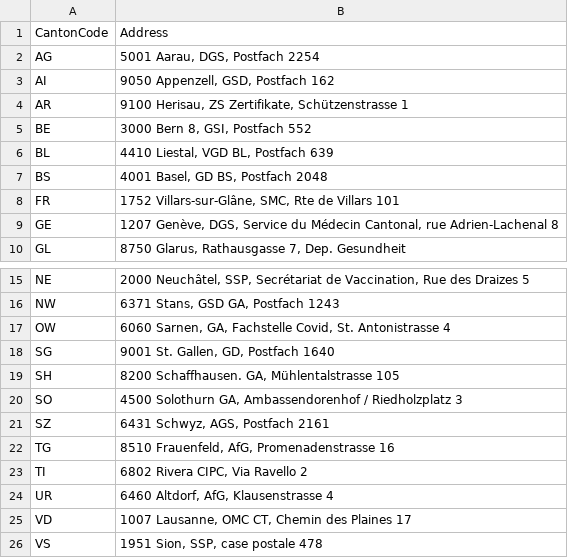
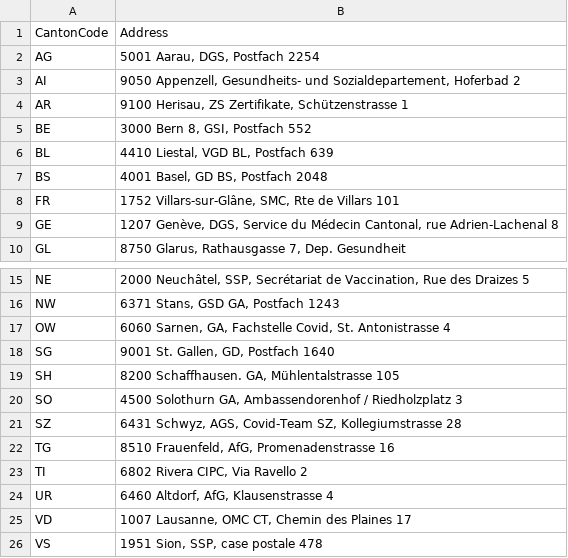
Before and after one commit to admin-ch/CovidCertificate-Printing-Service, a CSV file: src/main/resources/senderAddress.csv, drawn as a sheet; only a part is shown, gaps mark what is left out.

Commit message:
changes to senderAddress.csv as of one doc special action, productive not test file.

```diff
--- a/src/main/resources/senderAddress.csv
+++ b/src/main/resources/senderAddress.csv
@@ -2,3 +2,3 @@ CantonCode;Address
 AG;5001 Aarau, DGS, Postfach 2254
-AI;9050 Appenzell, GSD, Postfach 162
+AI;9050 Appenzell, Gesundheits- und Sozialdepartement, Hoferbad 2
 AR;9100 Herisau, ZS Zertifikate, Schützenstrasse 1
@@ -20,3 +20,3 @@ SH;8200 Schaffhausen. GA, Mühlentalstrasse 105
 SO;4500 Solothurn GA, Ambassendorenhof / Riedholzplatz 3
-SZ;6431 Schwyz, AGS, Postfach 2161
+SZ;6431 Schwyz, AGS, Covid-Team SZ, Kollegiumstrasse 28
 TG;8510 Frauenfeld, AfG, Promenadenstrasse 16
```
